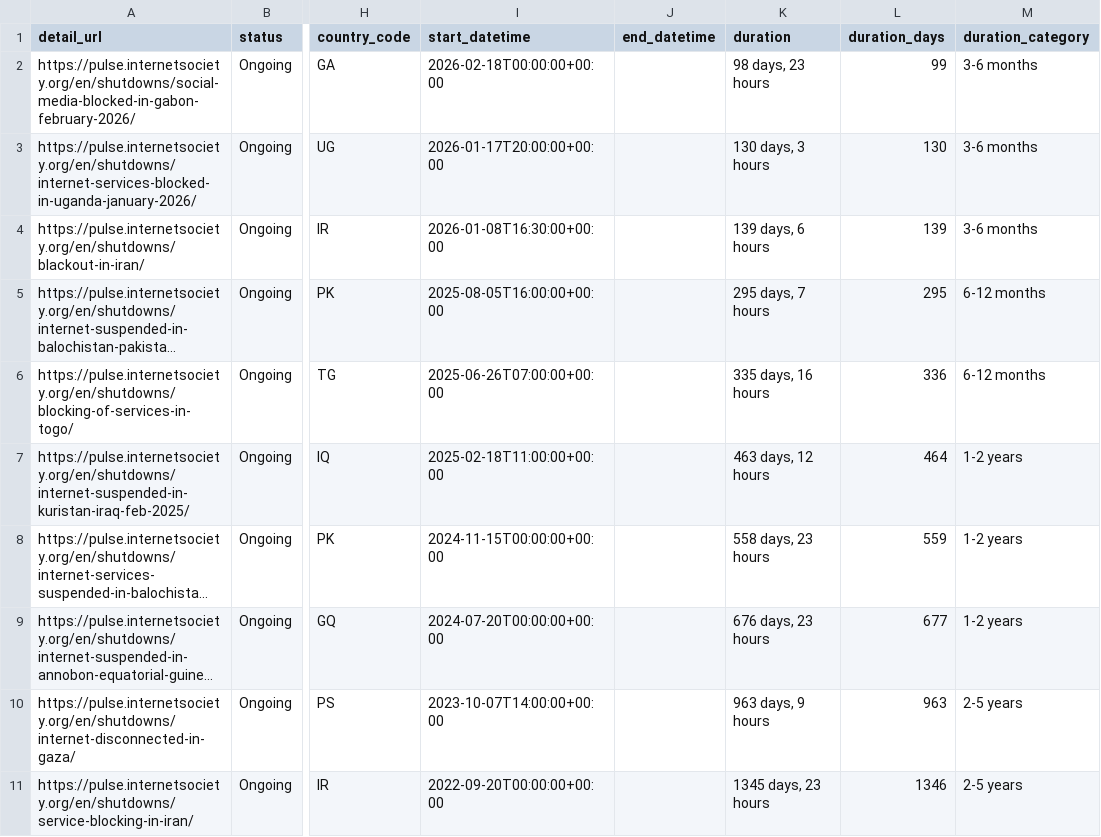
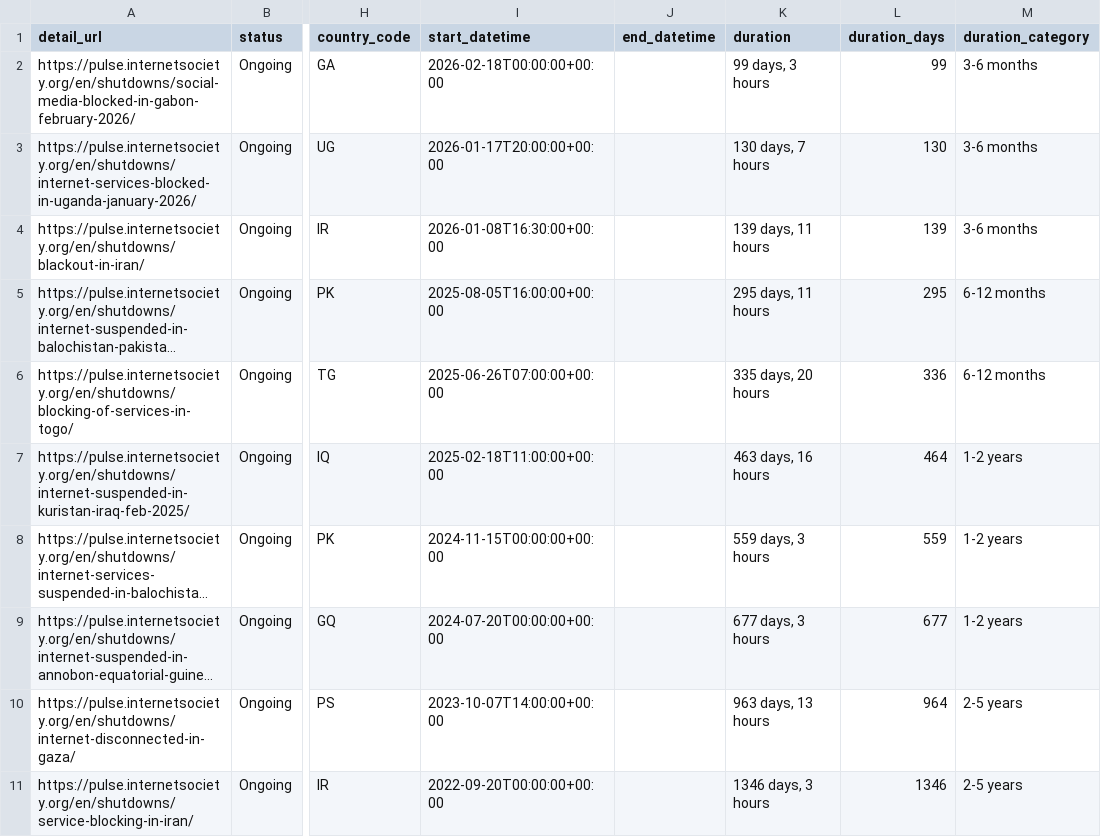
Before and after one commit to ccb2195-ux/Internet-Shutdown-Tracker, a CSV file: internet_shutdowns_processed.csv, drawn as a sheet; only a part is shown, gaps mark what is left out; long unchanged cells end in …; the diff names each change by its address in the sheet, - before the commit and + after, or states it on an @@ line.

```diff
--- a/internet_shutdowns_processed.csv
+++ b/internet_shutdowns_processed.csv
-K2 (duration): 98 days, 23 hours
+K2 (duration): 99 days, 3 hours
-K3 (duration): 130 days, 3 hours
+K3 (duration): 130 days, 7 hours
-K4 (duration): 139 days, 6 hours
+K4 (duration): 139 days, 11 hours
-K5 (duration): 295 days, 7 hours
+K5 (duration): 295 days, 11 hours
-K6 (duration): 335 days, 16 hours
+K6 (duration): 335 days, 20 hours
-K7 (duration): 463 days, 12 hours
+K7 (duration): 463 days, 16 hours
-K8 (duration): 558 days, 23 hours
+K8 (duration): 559 days, 3 hours
-K9 (duration): 676 days, 23 hours
+K9 (duration): 677 days, 3 hours
-K10 (duration): 963 days, 9 hours
+K10 (duration): 963 days, 13 hours
-L10 (duration_days): 963
+L10 (duration_days): 964
-K11 (duration): 1345 days, 23 hours
+K11 (duration): 1346 days, 3 hours
```
Also changed, not shown: internet_shutdowns_ongoing.csv.
